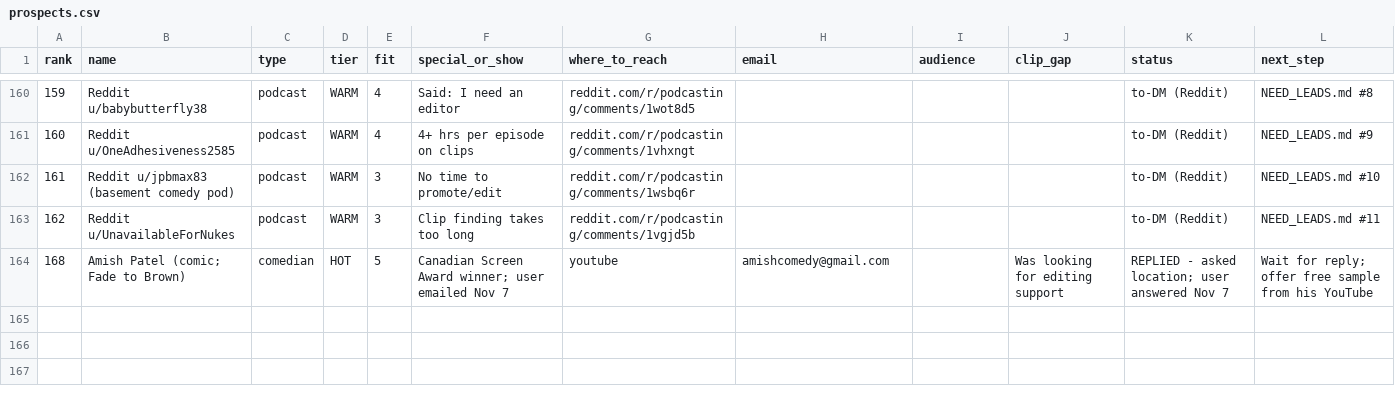
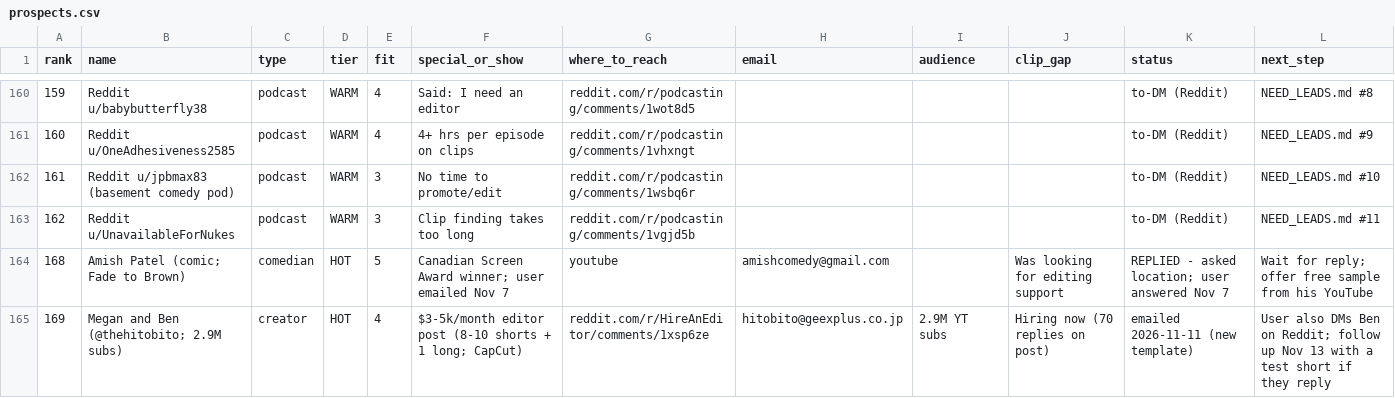
Before and after one commit to amdadmaui-beep/auto-aesprites, a CSV file: outreach/prospects.csv, drawn as a sheet; only a part is shown, gaps mark what is left out.

```diff
--- a/outreach/prospects.csv
+++ b/outreach/prospects.csv
@@ -164 +164,2 @@ rank,name,type,tier,fit,special_or_show,where_to_reach,email,audience,clip_gap,s
 168,Amish Patel (comic; Fade to Brown),comedian,HOT,5,Canadian Screen Award winner; user emailed Nov 7,youtube,amishcomedy@gmail.com,,Was looking for editing support,REPLIED - asked location; user answered Nov 7,Wait for reply; offer free sample from his YouTube
+169,Megan and Ben (@thehitobito; 2.9M subs),creator,HOT,4,$3-5k/month editor post (8-10 shorts + 1 long; CapCut),reddit.com/r/HireAnEditor/comments/1xsp6ze,hitobito@geexplus.co.jp,2.9M YT subs,Hiring now (70 replies on post),emailed 2026-11-11 (new template),User also DMs Ben on Reddit; follow up Nov 13 with a test short if they reply
```
